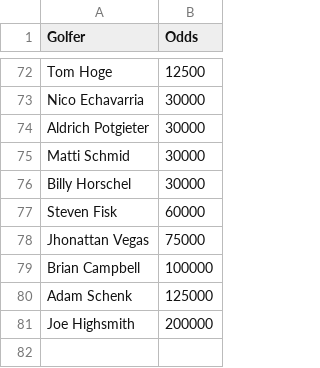
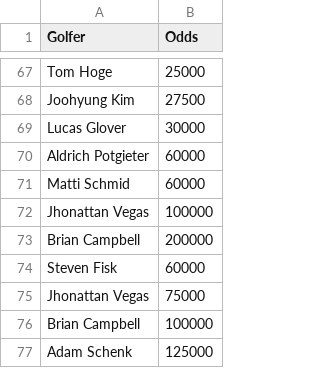
Before and after one commit to 09tannerm/HFH-Golf-Draft, a CSV file: public/golfer_field.csv, drawn as a sheet; only a part is shown, gaps mark what is left out; the shorter side is filled out with more unchanged rows; removed rows and columns are numbered as before the commit, all else as after; the diff covers the shown part only; the diff names each change by its address in the sheet, - before the commit and + after, or states it on an @@ line.

```diff
--- a/public/golfer_field.csv
+++ b/public/golfer_field.csv
-B67 (Odds): 12500
+B67 (Odds): 25000
+row 68: Joohyung Kim | 27500
-A69 (Golfer): Nico Echavarria
+A69 (Golfer): Lucas Glover
-B70:B71 (Odds): 30000
+B70:B71 (Odds): 60000
-row 76: Billy Horschel | 30000
+row 72: Jhonattan Vegas | 100000
+row 73: Brian Campbell | 200000
```
Also changed, not shown: 33 added rows, 38 removed rows, 1 moved row and 25 edited cells elsewhere in this file, public/standings.csv, 1 other file.
